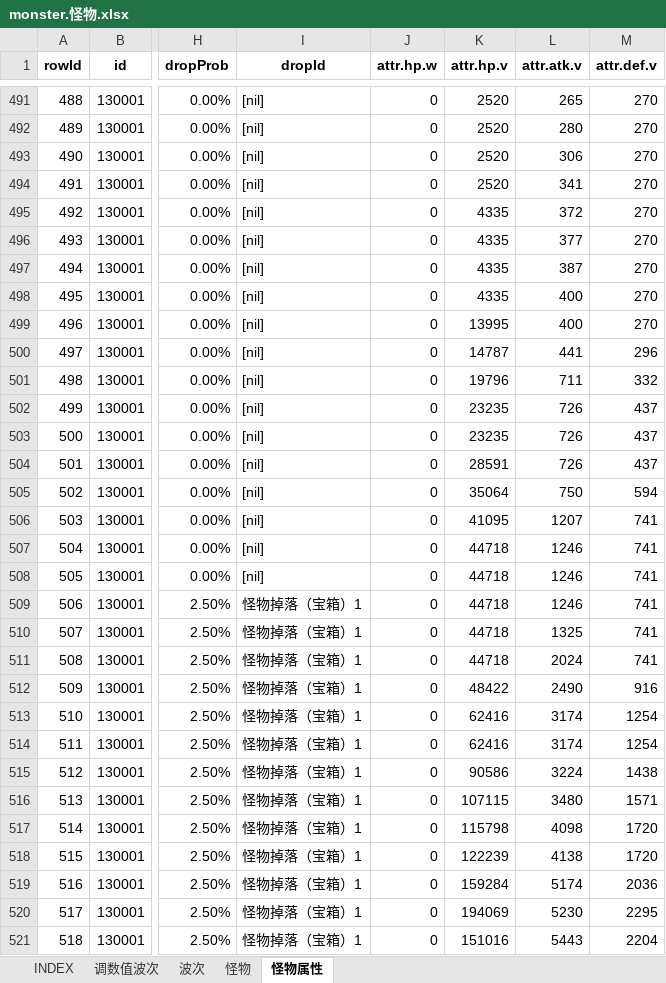
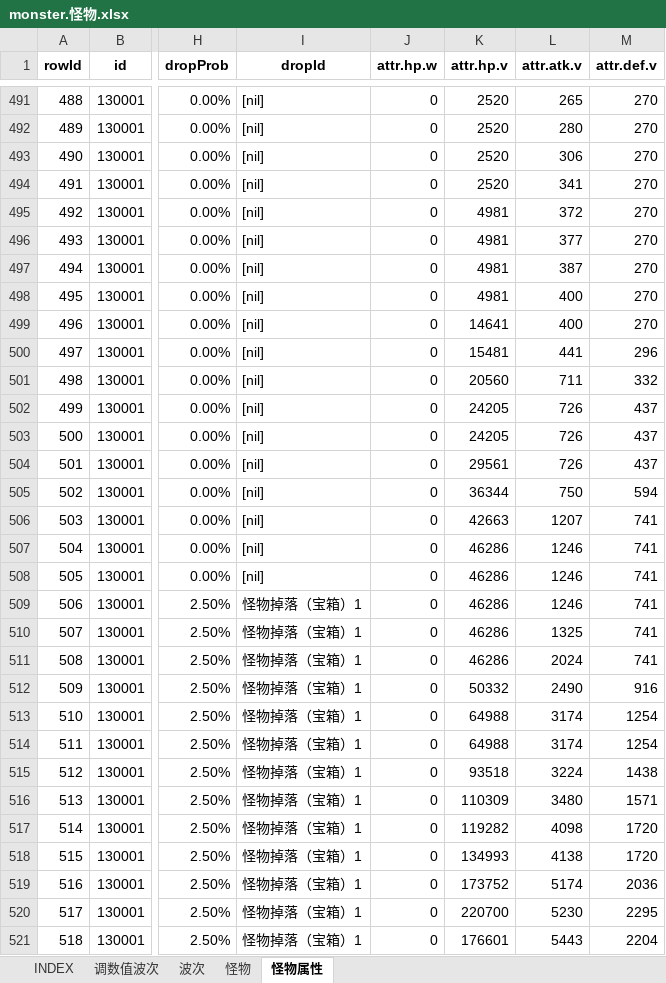
Before and after one commit to hataksumo/UIDesigner, an Excel workbook: Excel/monster.怪物.xlsx, sheet 怪物属性, drawn as a sheet; only a part is shown, gaps mark what is left out; values as stored, in another font and other column widths than the file's, no borders; the diff covers the shown part only; the diff names each change by its address in the sheet, - before the commit and + after, or states it on an @@ line.

```diff
--- a/Excel/monster.怪物.xlsx (sheet 怪物属性)
+++ b/Excel/monster.怪物.xlsx (sheet 怪物属性)
-K495:K498 (attr.hp.v): 4335
+K495:K498 (attr.hp.v): 4981
-K499 (attr.hp.v): 13995
+K499 (attr.hp.v): 14641
-K500 (attr.hp.v): 14787
+K500 (attr.hp.v): 15481
-K501 (attr.hp.v): 19796
+K501 (attr.hp.v): 20560
-K502:K503 (attr.hp.v): 23235
+K502:K503 (attr.hp.v): 24205
-K504 (attr.hp.v): 28591
+K504 (attr.hp.v): 29561
-K505 (attr.hp.v): 35064
+K505 (attr.hp.v): 36344
-K506 (attr.hp.v): 41095
+K506 (attr.hp.v): 42663
-K507:K511 (attr.hp.v): 44718
+K507:K511 (attr.hp.v): 46286
-K512 (attr.hp.v): 48422
+K512 (attr.hp.v): 50332
-K513:K514 (attr.hp.v): 62416
+K513:K514 (attr.hp.v): 64988
-K515 (attr.hp.v): 90586
+K515 (attr.hp.v): 93518
-K516 (attr.hp.v): 107115
+K516 (attr.hp.v): 110309
-K517 (attr.hp.v): 115798
+K517 (attr.hp.v): 119282
-K518 (attr.hp.v): 122239
+K518 (attr.hp.v): 134993
-K519 (attr.hp.v): 159284
+K519 (attr.hp.v): 173752
-K520 (attr.hp.v): 194069
+K520 (attr.hp.v): 220700
-K521 (attr.hp.v): 151016
+K521 (attr.hp.v): 176601
```
Also changed, not shown: 194 edited cells elsewhere in this sheet, Excel/activity.活动.xlsx, Excel/attr.属性.xlsx, 4 other files.
